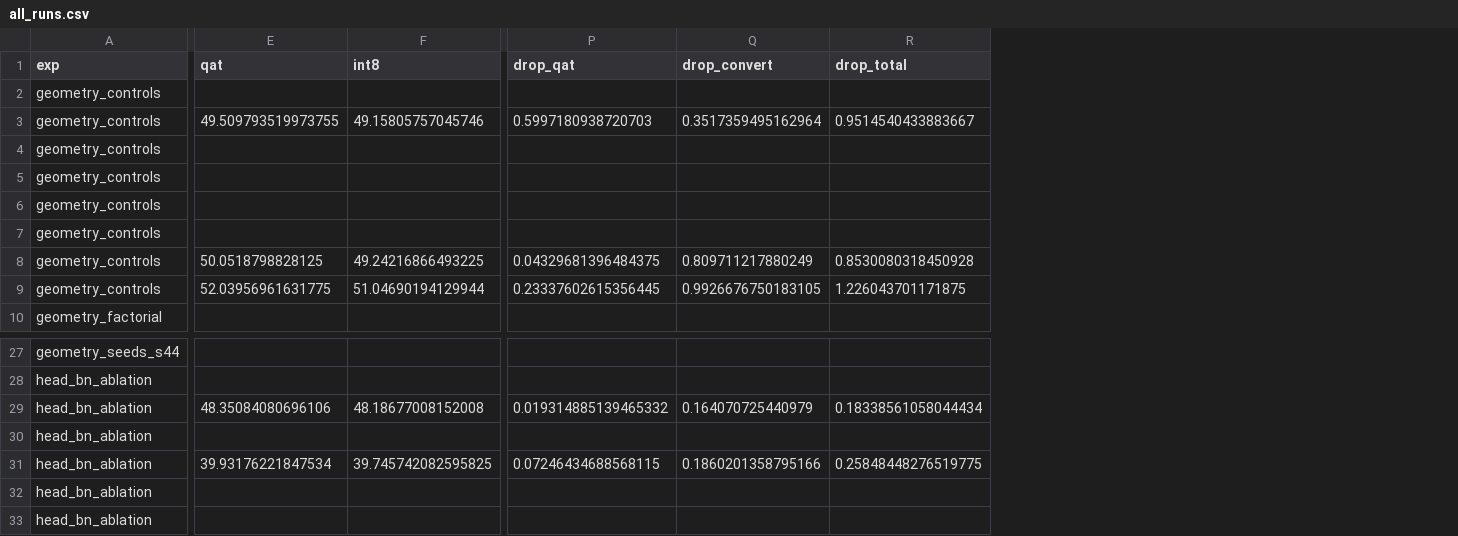
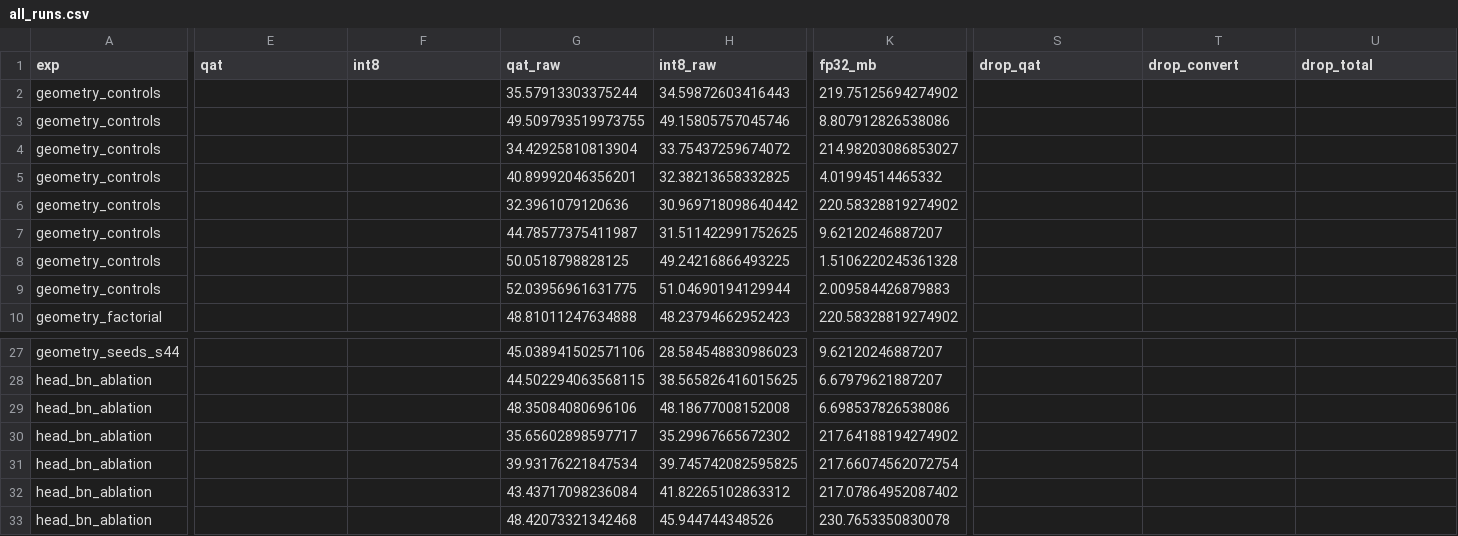
Before and after one commit to RafaelSdeS/dnn_study, a CSV file: results/phase_11_geometry_analysis/all_runs.csv, drawn as a sheet; only a part is shown, gaps mark what is left out; addresses are those after the commit; the diff covers the shown part only; the diff names each change by its address in the sheet, - before the commit and + after, or states it on an @@ line.

```diff
--- a/results/phase_11_geometry_analysis/all_runs.csv
+++ b/results/phase_11_geometry_analysis/all_runs.csv
+column G (qat_raw), rows 2-10: 35.57913303375244 | 49.509793519973755 | 34.42925810813904 | 40.89992046356201 | 32.3961079120636 | 44.78577375411987 | 50.0518798828125 | 52.03956961631775 | 48.81011247634888; rows 27-33: 45.038941502571106 | 44.502294063568115 | 48.35084080696106 | 35.65602898597717 | 39.93176221847534 | 43.43717098236084 | 48.42073321342468
+column H (int8_raw), rows 2-10: 34.59872603416443 | 49.15805757045746 | 33.75437259674072 | 32.38213658332825 | 30.969718098640442 | 31.511422991752625 | 49.24216866493225 | 51.04690194129944 | 48.23794662952423; rows 27-33: 28.584548830986023 | 38.565826416015625 | 48.18677008152008 | 35.29967665672302 | 39.745742082595825 | 41.82265102863312 | 45.944744348526
+column K (fp32_mb), rows 2-10: 219.75125694274902 | 8.807912826538086 | 214.98203086853027 | 4.01994514465332 | 220.58328819274902 | 9.62120246887207 | 1.5106220245361328 | 2.009584426879883 | 220.58328819274902; rows 27-33: 9.62120246887207 | 6.67979621887207 | 6.698537826538086 | 217.64188194274902 | 217.66074562072754 | 217.07864952087402 | 230.7653350830078
-E3 (qat): 49.509793519973755
+E3 (qat): (empty)
-F3 (int8): 49.15805757045746
+F3 (int8): (empty)
-S3 (drop_qat): 0.5997180938720703
+S3 (drop_qat): (empty)
-T3 (drop_convert): 0.3517359495162964
+T3 (drop_convert): (empty)
-U3 (drop_total): 0.9514540433883667
+U3 (drop_total): (empty)
-E8 (qat): 50.0518798828125
+E8 (qat): (empty)
-F8 (int8): 49.24216866493225
+F8 (int8): (empty)
-S8 (drop_qat): 0.04329681396484375
+S8 (drop_qat): (empty)
-T8 (drop_convert): 0.809711217880249
+T8 (drop_convert): (empty)
-U8 (drop_total): 0.8530080318450928
+U8 (drop_total): (empty)
-E9 (qat): 52.03956961631775
+E9 (qat): (empty)
-F9 (int8): 51.04690194129944
+F9 (int8): (empty)
-S9 (drop_qat): 0.23337602615356445
+S9 (drop_qat): (empty)
-T9 (drop_convert): 0.9926676750183105
+T9 (drop_convert): (empty)
-U9 (drop_total): 1.226043701171875
+U9 (drop_total): (empty)
-E29 (qat): 48.35084080696106
+E29 (qat): (empty)
-F29 (int8): 48.18677008152008
+F29 (int8): (empty)
-S29 (drop_qat): 0.019314885139465332
+S29 (drop_qat): (empty)
-T29 (drop_convert): 0.164070725440979
+T29 (drop_convert): (empty)
-U29 (drop_total): 0.18338561058044434
+U29 (drop_total): (empty)
-E31 (qat): 39.93176221847534
+E31 (qat): (empty)
-F31 (int8): 39.745742082595825
+F31 (int8): (empty)
-S31 (drop_qat): 0.07246434688568115
+S31 (drop_qat): (empty)
-T31 (drop_convert): 0.1860201358795166
+T31 (drop_convert): (empty)
-U31 (drop_total): 0.25848448276519775
+U31 (drop_total): (empty)
```
Also changed, not shown: 2 added columns elsewhere in this file, results/phase_11_geometry_analysis/bn_block.csv, results/phase_11_geometry_analysis/factor_effects.csv, 39 other files.
